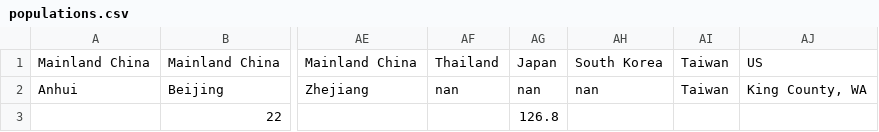
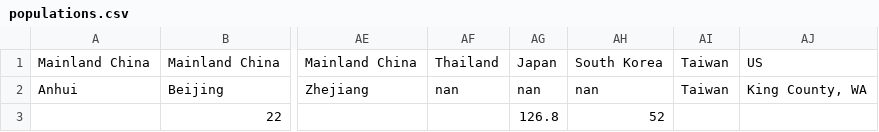
Before and after one commit to matsim-vsp/COVID-19, a CSV file: csse_covid_19_data/csse_covid_19_time_series/populations.csv, drawn as a sheet; only a part is shown, gaps mark what is left out; the diff names each change by its address in the sheet, - before the commit and + after, or states it on an @@ line.

Commit message:
add missing South Korea population size number

```diff
--- a/csse_covid_19_data/csse_covid_19_time_series/populations.csv
+++ b/csse_covid_19_data/csse_covid_19_time_series/populations.csv
-AH3: (empty)
+AH3: 52
```
